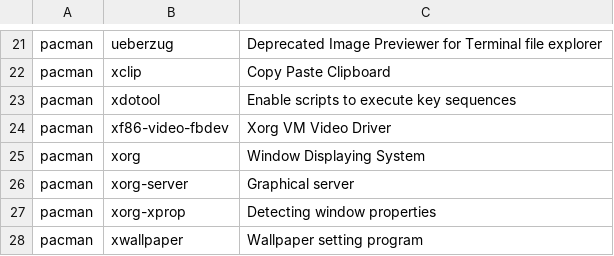
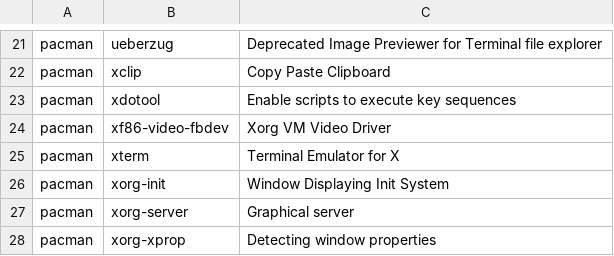
Before and after one commit to Filpill/archrice, a CSV file: programs.csv, drawn as a sheet; only a part is shown, gaps mark what is left out; the shorter side is filled out with more unchanged rows.

Commit message:
added xterm

```diff
--- a/programs.csv
+++ b/programs.csv
@@ -24,3 +24,4 @@ pacman;     xdotool;                                     "Enable scripts to exec
 pacman;     xf86-video-fbdev;                            "Xorg VM Video Driver"
-pacman;     xorg;                                        "Window Displaying System"
+pacman;     xterm;                                       "Terminal Emulator for X"
+pacman;     xorg-init;                                   "Window Displaying Init System"
 pacman;     xorg-server;                                 "Graphical server"
```
